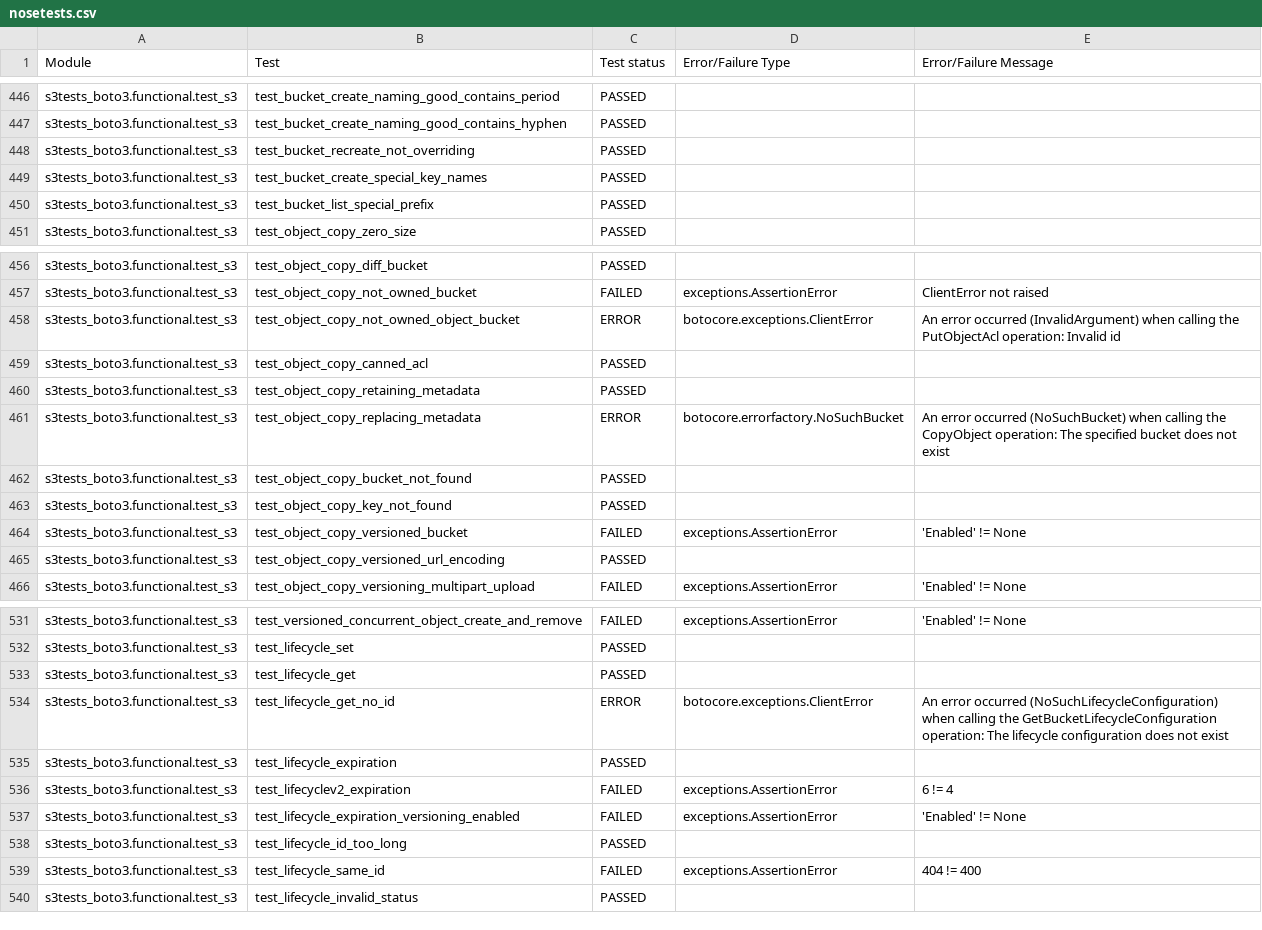
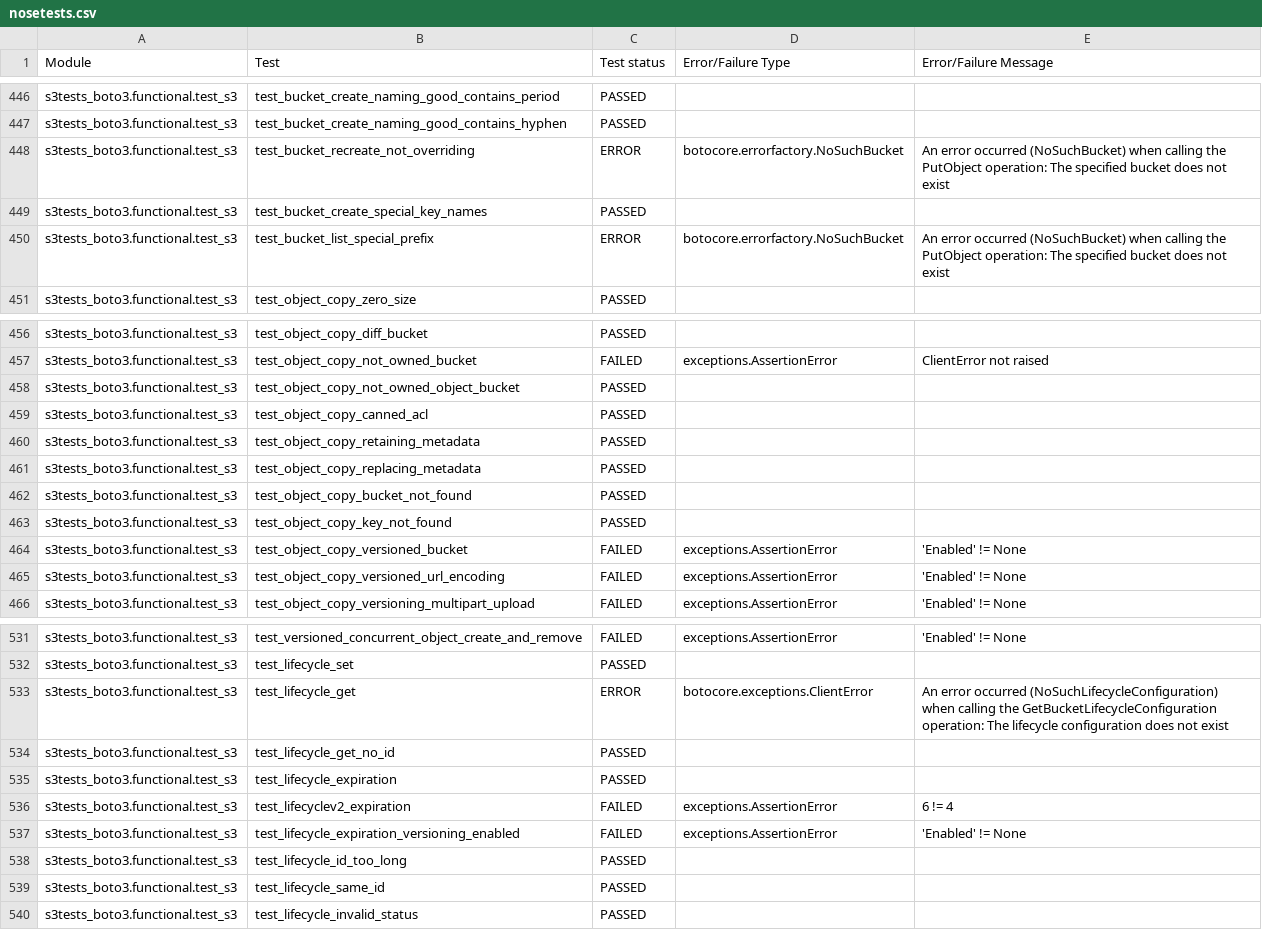
Before and after one commit to kalantal/s3-tests, a CSV file: output/AWS_S3_Baseline/nosetests.csv, drawn as a sheet; only a part is shown, gaps mark what is left out; the diff covers the shown part only.

```diff
--- a/output/AWS_S3_Baseline/nosetests.csv
+++ b/output/AWS_S3_Baseline/nosetests.csv
@@ -447,5 +447,5 @@ s3tests_boto3.functional.test_s3,test_bucket_create_naming_good_contains_period,
 s3tests_boto3.functional.test_s3,test_bucket_create_naming_good_contains_hyphen,PASSED,
-s3tests_boto3.functional.test_s3,test_bucket_recreate_not_overriding,PASSED,
+s3tests_boto3.functional.test_s3,test_bucket_recreate_not_overriding,ERROR, botocore.errorfactory.NoSuchBucket, An error occurred (NoSuchBucket) when calling the PutObject operation: The specified bucket does not exist
 s3tests_boto3.functional.test_s3,test_bucket_create_special_key_names,PASSED,
-s3tests_boto3.functional.test_s3,test_bucket_list_special_prefix,PASSED,
+s3tests_boto3.functional.test_s3,test_bucket_list_special_prefix,ERROR, botocore.errorfactory.NoSuchBucket, An error occurred (NoSuchBucket) when calling the PutObject operation: The specified bucket does not exist
 s3tests_boto3.functional.test_s3,test_object_copy_zero_size,PASSED,
@@ -457,6 +457,6 @@ s3tests_boto3.functional.test_s3,test_object_copy_diff_bucket,PASSED,
 s3tests_boto3.functional.test_s3,test_object_copy_not_owned_bucket,FAILED, exceptions.AssertionError, ClientError not raised
-s3tests_boto3.functional.test_s3,test_object_copy_not_owned_object_bucket,ERROR, botocore.exceptions.ClientError, An error occurred (InvalidArgument) when calling the PutObjectAcl operation: Invalid id
+s3tests_boto3.functional.test_s3,test_object_copy_not_owned_object_bucket,PASSED,
 s3tests_boto3.functional.test_s3,test_object_copy_canned_acl,PASSED,
 s3tests_boto3.functional.test_s3,test_object_copy_retaining_metadata,PASSED,
-s3tests_boto3.functional.test_s3,test_object_copy_replacing_metadata,ERROR, botocore.errorfactory.NoSuchBucket, An error occurred (NoSuchBucket) when calling the CopyObject operation: The specified bucket does not exist
+s3tests_boto3.functional.test_s3,test_object_copy_replacing_metadata,PASSED,
 s3tests_boto3.functional.test_s3,test_object_copy_bucket_not_found,PASSED,
@@ -464,3 +464,3 @@ s3tests_boto3.functional.test_s3,test_object_copy_key_not_found,PASSED,
 s3tests_boto3.functional.test_s3,test_object_copy_versioned_bucket,FAILED, exceptions.AssertionError, 'Enabled' != None
-s3tests_boto3.functional.test_s3,test_object_copy_versioned_url_encoding,PASSED,
+s3tests_boto3.functional.test_s3,test_object_copy_versioned_url_encoding,FAILED, exceptions.AssertionError, 'Enabled' != None
 s3tests_boto3.functional.test_s3,test_object_copy_versioning_multipart_upload,FAILED, exceptions.AssertionError, 'Enabled' != None
@@ -532,4 +532,4 @@ s3tests_boto3.functional.test_s3,test_versioned_concurrent_object_create_and_rem
 s3tests_boto3.functional.test_s3,test_lifecycle_set,PASSED,
-s3tests_boto3.functional.test_s3,test_lifecycle_get,PASSED,
-s3tests_boto3.functional.test_s3,test_lifecycle_get_no_id,ERROR, botocore.exceptions.ClientError, An error occurred (NoSuchLifecycleConfiguration) when calling the GetBucketLifecycleConfiguration operation: The lifecycle configuration does not exist
+s3tests_boto3.functional.test_s3,test_lifecycle_get,ERROR, botocore.exceptions.ClientError, An error occurred (NoSuchLifecycleConfiguration) when calling the GetBucketLifecycleConfiguration operation: The lifecycle configuration does not exist
+s3tests_boto3.functional.test_s3,test_lifecycle_get_no_id,PASSED,
 s3tests_boto3.functional.test_s3,test_lifecycle_expiration,PASSED,
@@ -538,3 +538,3 @@ s3tests_boto3.functional.test_s3,test_lifecycle_expiration_versioning_enabled,FA
 s3tests_boto3.functional.test_s3,test_lifecycle_id_too_long,PASSED,
-s3tests_boto3.functional.test_s3,test_lifecycle_same_id,FAILED, exceptions.AssertionError, 404 != 400
+s3tests_boto3.functional.test_s3,test_lifecycle_same_id,PASSED,
 s3tests_boto3.functional.test_s3,test_lifecycle_invalid_status,PASSED,
```
Also changed, not shown: 2 added rows, 2 removed rows and 117 edited cells elsewhere in this file.
